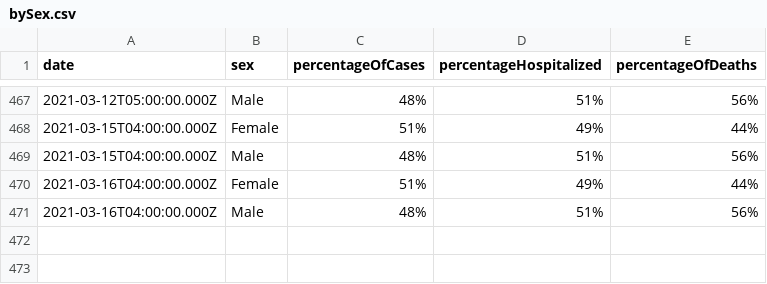
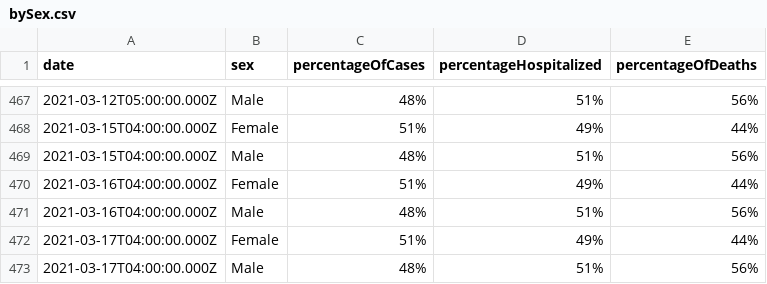
Before and after one commit to jdk2pq/washtenaw-covid-tracker, a CSV file: data/bySex.csv, drawn as a sheet; only a part is shown, gaps mark what is left out.

```diff
--- a/data/bySex.csv
+++ b/data/bySex.csv
@@ -471 +471,3 @@ date,sex,percentageOfCases,percentageHospitalized,percentageOfDeaths
 2021-03-16T04:00:00.000Z,Male,48%,51%,56%
+2021-03-17T04:00:00.000Z,Female,51%,49%,44%
+2021-03-17T04:00:00.000Z,Male,48%,51%,56%
```
Also changed, not shown: data/byAgeGroup.csv, data/byRace.csv, 3 other files.
